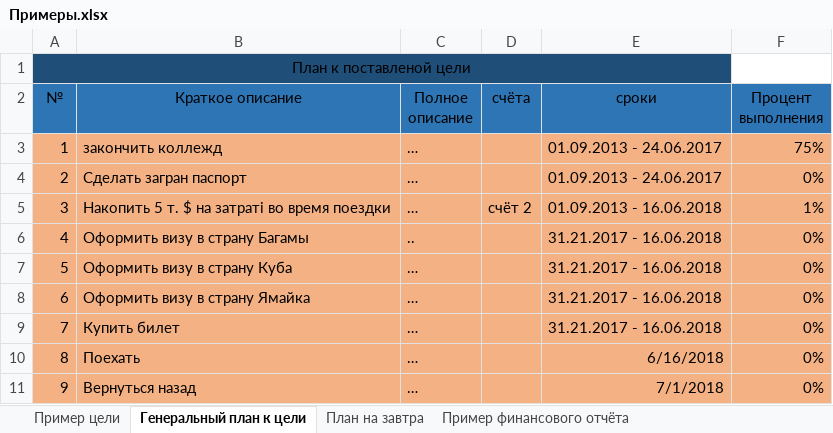
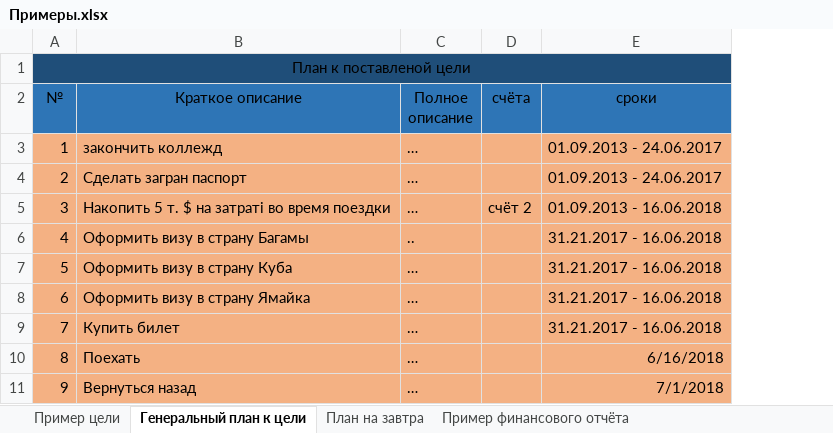
Before and after one commit to Segvek/TaskManager, an Excel workbook: Документы проекта/Примеры.xlsx, sheet Генеральный план к цели, drawn as a sheet; values as stored, in another font and other column widths than the file's, no borders; the diff names each change by its address in the sheet, - before the commit and + after, or states it on an @@ line.

Commit message:
отредактирован файл примеров

```diff
--- a/Документы проекта/Примеры.xlsx (sheet Генеральный план к цели)
+++ b/Документы проекта/Примеры.xlsx (sheet Генеральный план к цели)
-column F (Процент выполнения), rows 3-11: 75% | 0% | 1% | 0% | 0% | 0% | 0% | 0% | 0%
```
